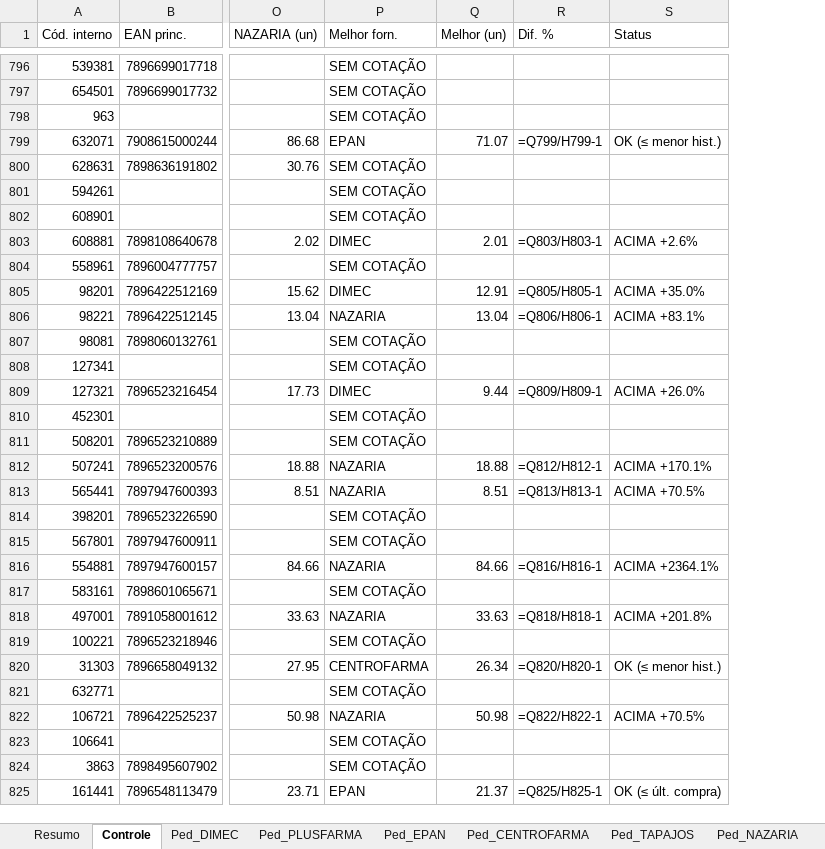
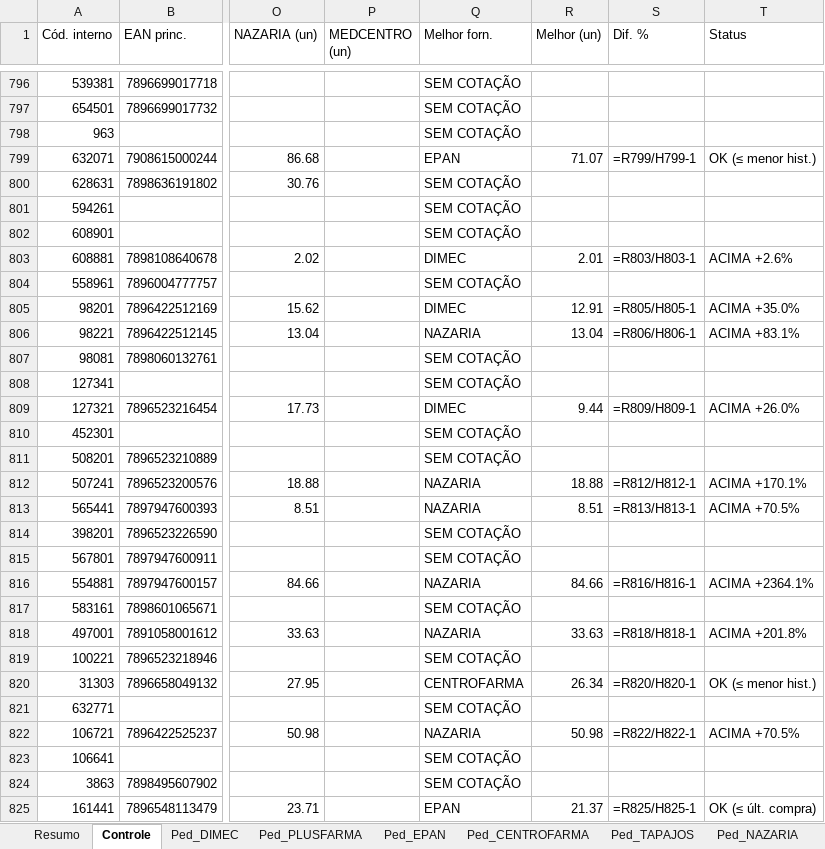
Before and after one commit to arthurrocha2025/farmarocha, an Excel workbook: cotacoes/2026-09-08/COTACAO_PARCIAL_08-09-2026.xlsx, sheet Controle, drawn as a sheet; only a part is shown, gaps mark what is left out; values as stored, in another font and other column widths than the file's, no cell formats; formulas without a stored value are shown as written; addresses are those after the commit; the diff covers the shown part only; the diff names each change by its address in the sheet, - before the commit and + after, or states it on an @@ line.

```diff
--- a/cotacoes/2026-09-08/COTACAO_PARCIAL_08-09-2026.xlsx (sheet Controle)
+++ b/cotacoes/2026-09-08/COTACAO_PARCIAL_08-09-2026.xlsx (sheet Controle)
+column P (MEDCENTRO (un)), empty
-S799 (Dif. %): =Q799/H799-1
+S799 (Dif. %): =R799/H799-1
-S803 (Dif. %): =Q803/H803-1
+S803 (Dif. %): =R803/H803-1
-S805 (Dif. %): =Q805/H805-1
+S805 (Dif. %): =R805/H805-1
-S806 (Dif. %): =Q806/H806-1
+S806 (Dif. %): =R806/H806-1
-S809 (Dif. %): =Q809/H809-1
+S809 (Dif. %): =R809/H809-1
-S812 (Dif. %): =Q812/H812-1
+S812 (Dif. %): =R812/H812-1
-S813 (Dif. %): =Q813/H813-1
+S813 (Dif. %): =R813/H813-1
-S816 (Dif. %): =Q816/H816-1
+S816 (Dif. %): =R816/H816-1
-S818 (Dif. %): =Q818/H818-1
+S818 (Dif. %): =R818/H818-1
-S820 (Dif. %): =Q820/H820-1
+S820 (Dif. %): =R820/H820-1
-S822 (Dif. %): =Q822/H822-1
+S822 (Dif. %): =R822/H822-1
-S825 (Dif. %): =Q825/H825-1
+S825 (Dif. %): =R825/H825-1
```
Also changed, not shown: 1540 edited cells elsewhere in this sheet, sheet Ped_NAZARIA, sheet Ped_TAPAJOS, sheet Ped_DIMEC, sheet Ped_CENTROFARMA, sheet Ped_PLUSFARMA, sheet Resumo, 1 more sheet, other sheet tabs, cell formats, 1 other file.
